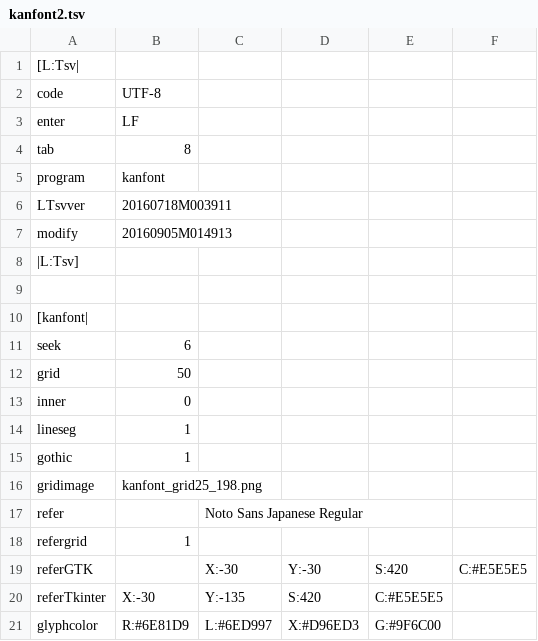
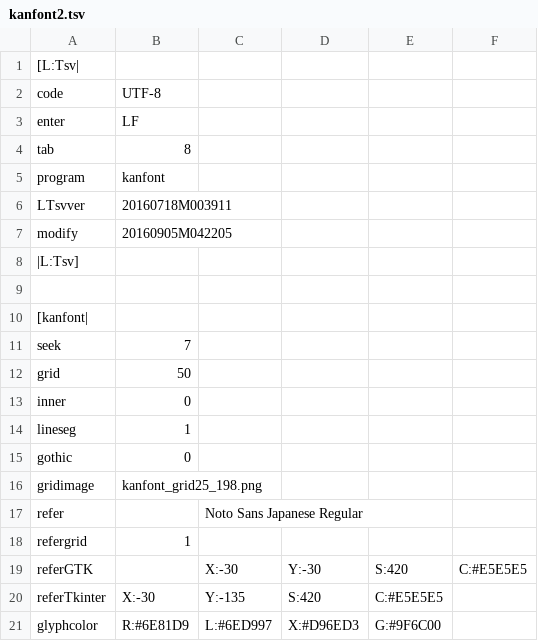
Before and after one commit to ooblog/LTsv10kanedit, a TSV file: kanfont2.tsv, drawn as a sheet; only a part is shown.

```diff
--- a/kanfont2.tsv
+++ b/kanfont2.tsv
@@ -6,3 +6,3 @@ program	kanfont
 LTsvver	20160718M003911
-modify	20160905M014913
+modify	20160905M042205
 |L:Tsv]
@@ -10,3 +10,3 @@ modify	20160905M014913
 [kanfont|
-seek	6
+seek	7
 grid	50
@@ -14,3 +14,3 @@ inner	0
 lineseg	1
-gothic	1
+gothic	0
 gridimage	kanfont_grid25_198.png
```
Also changed, not shown: LTsv/kanglyph.tsv, 4 other files.
